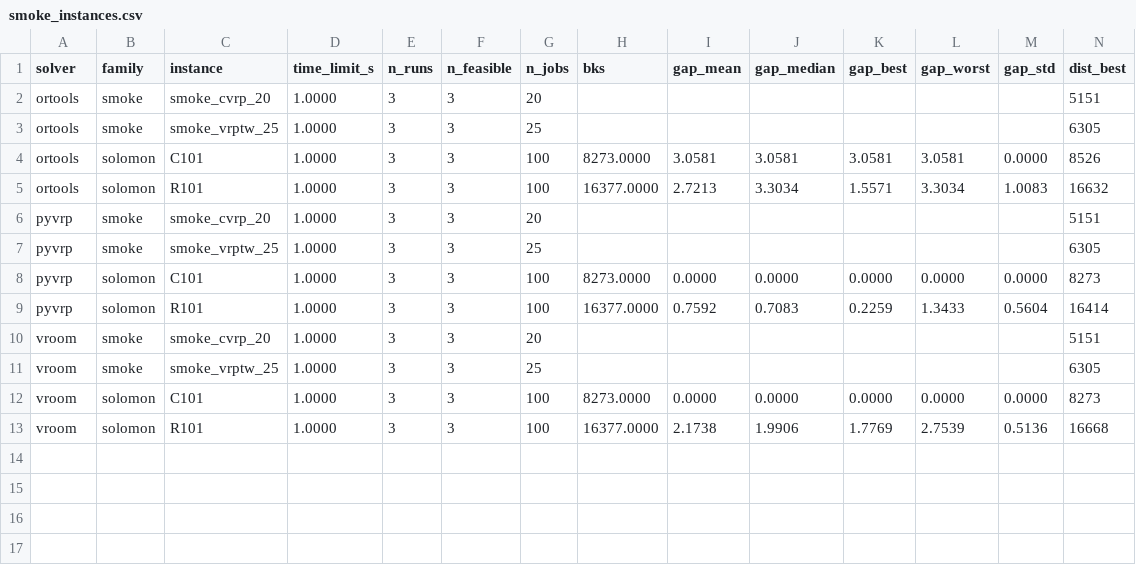
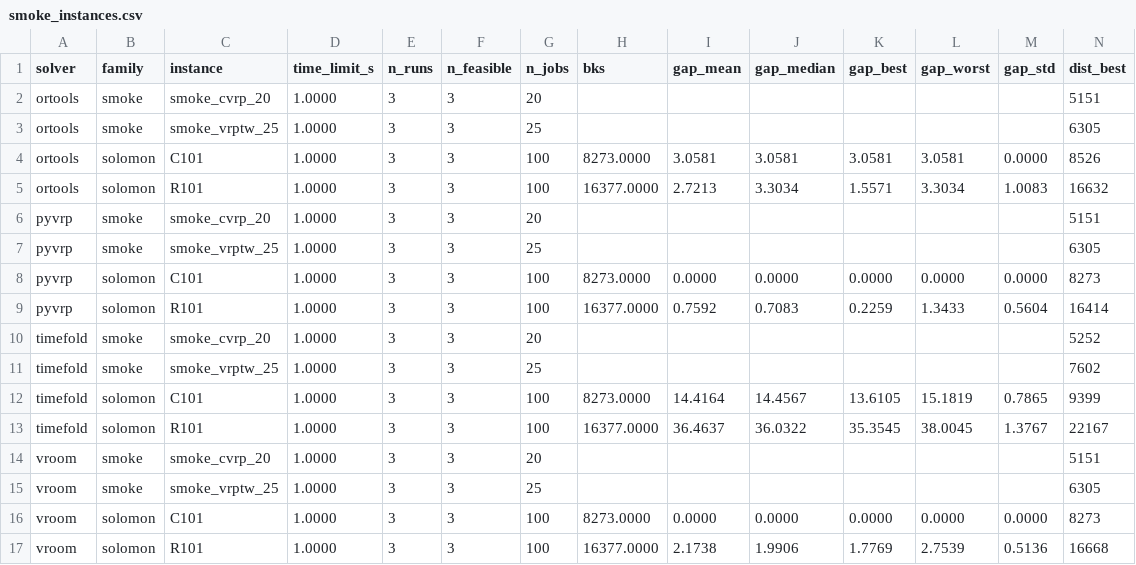
Before and after one commit to hzc333/route-optimisation-benchmark, a CSV file: results/summary/smoke_instances.csv, drawn as a sheet; only a part is shown; rows hold the shown columns only; the diff names each change by its address in the sheet, - before the commit and + after, or states it on an @@ line.

```diff
--- a/results/summary/smoke_instances.csv
+++ b/results/summary/smoke_instances.csv
+row 10: timefold | smoke | smoke_cvrp_20 | 1.0000 | 3 | 3 | 20 |  |  |  |  |  |  | 5252
+row 11: timefold | smoke | smoke_vrptw_25 | 1.0000 | 3 | 3 | 25 |  |  |  |  |  |  | 7602
+row 12: timefold | solomon | C101 | 1.0000 | 3 | 3 | 100 | 8273.0000 | 14.4164 | 14.4567 | 13.6105 | 15.1819 | 0.7865 | 9399
+row 13: timefold | solomon | R101 | 1.0000 | 3 | 3 | 100 | 16377.0000 | 36.4637 | 36.0322 | 35.3545 | 38.0045 | 1.3767 | 22167
```
Also changed, not shown: results/summary/priority_cases.csv, results/summary/priority_random_summary.csv, 13 other files.
